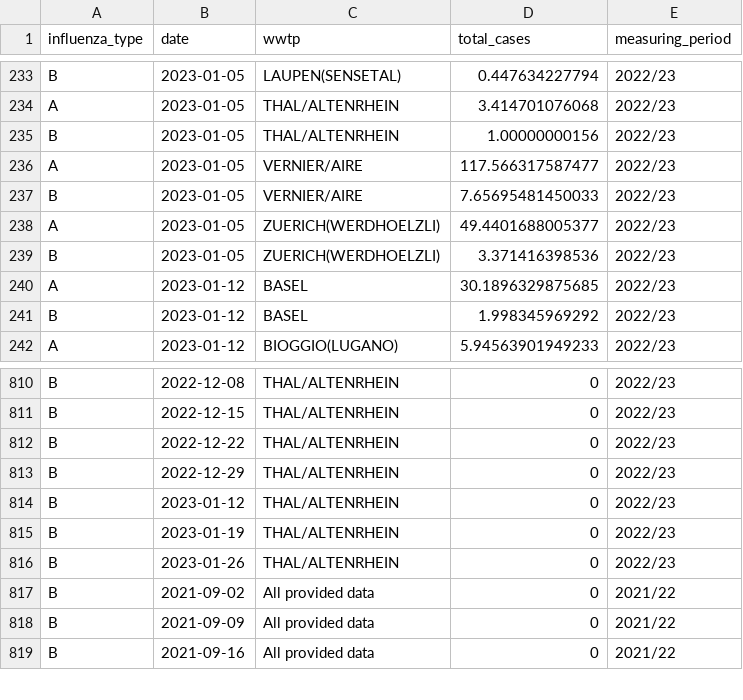
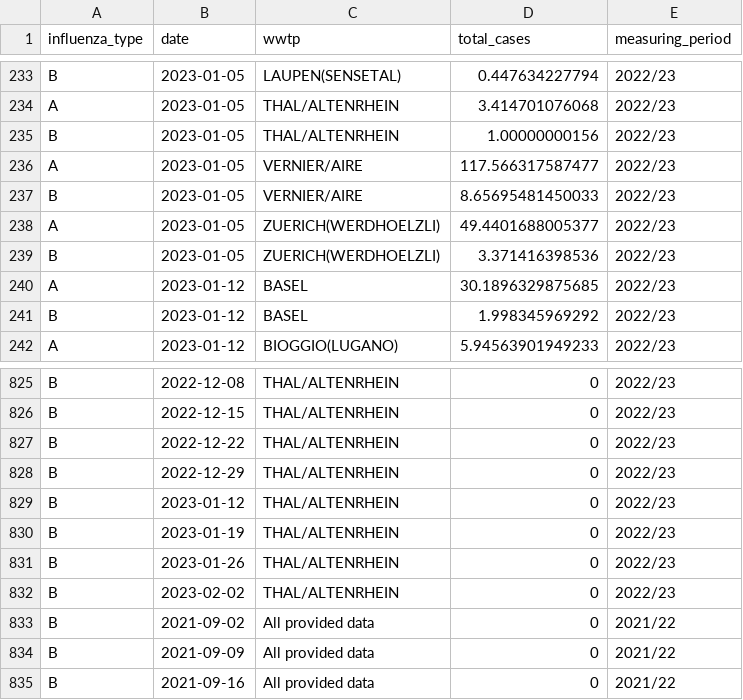
Before and after one commit to wise-ch/wastewater-influenza-dashboard, a CSV file: data/clean_data_cases_che.csv, drawn as a sheet; only a part is shown, gaps mark what is left out; the diff covers the shown part only.

Commit message:
Update case and wastewater data

```diff
--- a/data/clean_data_cases_che.csv
+++ b/data/clean_data_cases_che.csv
@@ -236,3 +236,3 @@
 "A",2023-01-05,"VERNIER/AIRE",117.566317587477,"2022/23"
-"B",2023-01-05,"VERNIER/AIRE",7.65695481450033,"2022/23"
+"B",2023-01-05,"VERNIER/AIRE",8.65695481450033,"2022/23"
 "A",2023-01-05,"ZUERICH(WERDHOELZLI)",49.4401688005377,"2022/23"
@@ -816,2 +831,3 @@
 "B",2023-01-26,"THAL/ALTENRHEIN",0,"2022/23"
+"B",2023-02-02,"THAL/ALTENRHEIN",0,"2022/23"
 "B",2021-09-02,"All provided data",0,"2021/22"
```
Also changed, not shown: 18 added rows, 3 removed rows and 15 edited cells elsewhere in this file, 1 other file.
